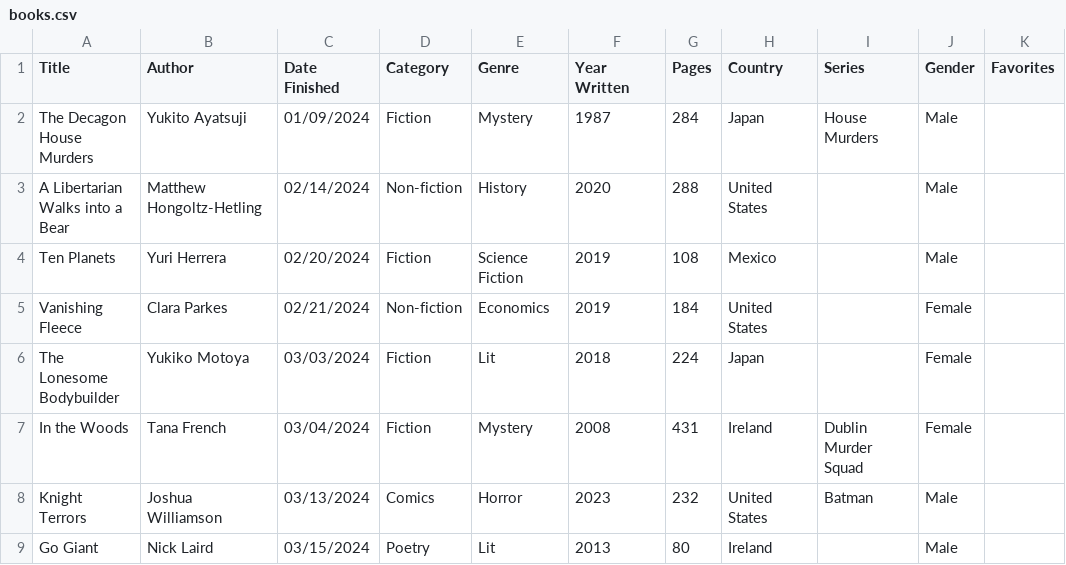
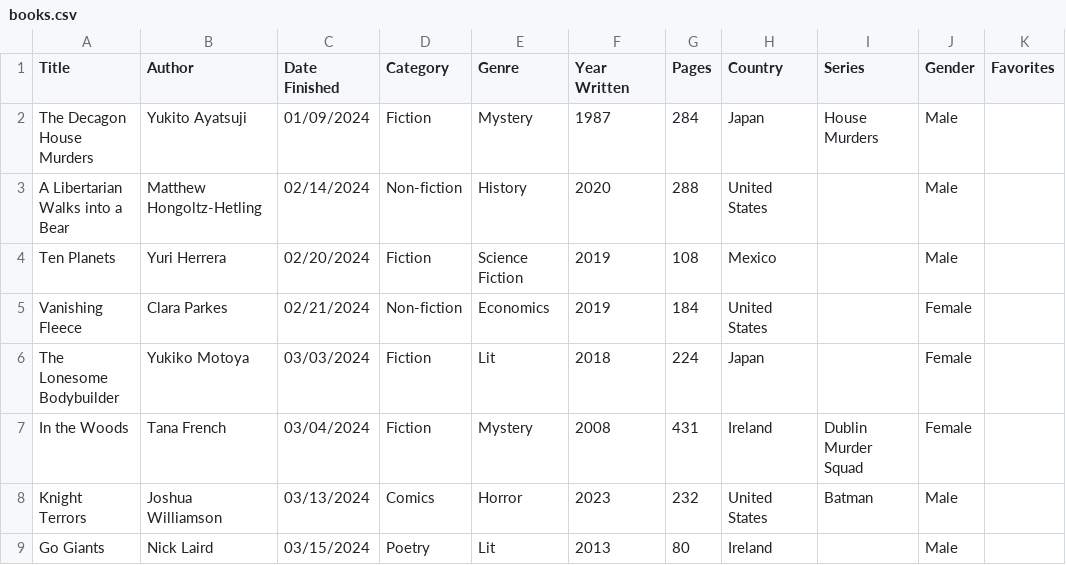
Before and after one commit to carey-james/Reading-List, a CSV file: 2024/books.csv, drawn as a sheet.

Commit message:
Update books.csv

```diff
--- a/2024/books.csv
+++ b/2024/books.csv
@@ -8,2 +8,2 @@ In the Woods|Tana French|03/04/2024|Fiction|Mystery|2008|431|Ireland|Dublin Murd
 Knight Terrors|Joshua Williamson|03/13/2024|Comics|Horror|2023|232|United States|Batman|Male|
-Go Giant|Nick Laird|03/15/2024|Poetry|Lit|2013|80|Ireland||Male|
+Go Giants|Nick Laird|03/15/2024|Poetry|Lit|2013|80|Ireland||Male|
```
